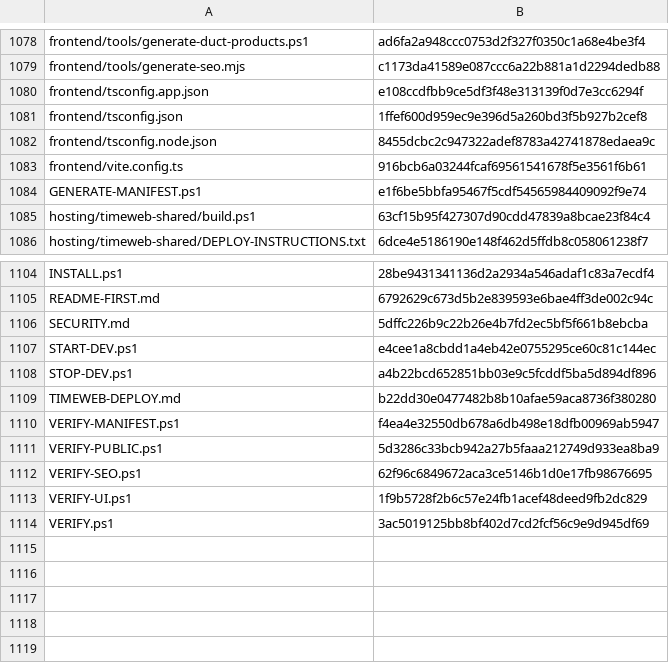
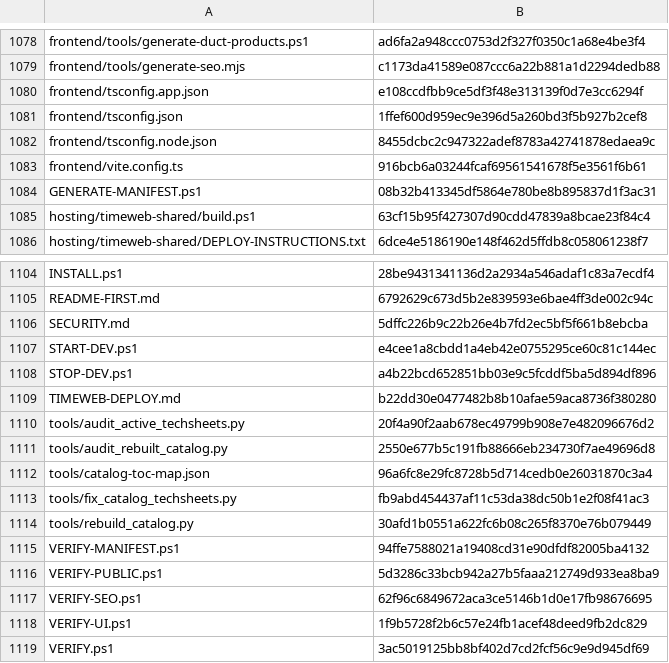
Before and after one commit to vstoilsky-svg/rik-site, a CSV file: MANIFEST.csv, drawn as a sheet; only a part is shown, gaps mark what is left out.

```diff
--- a/MANIFEST.csv
+++ b/MANIFEST.csv
@@ -1083,3 +1083,3 @@
 "frontend/vite.config.ts","916bcb6a03244fcaf69561541678f5e3561f6b61"
-"GENERATE-MANIFEST.ps1","e1f6be5bbfa95467f5cdf54565984409092f9e74"
+"GENERATE-MANIFEST.ps1","08b32b413345df5864e780be8b895837d1f3ac31"
 "hosting/timeweb-shared/build.ps1","63cf15b95f427307d90cdd47839a8bcae23f84c4"
@@ -1109,3 +1109,8 @@
 "TIMEWEB-DEPLOY.md","b22dd30e0477482b8b10afae59aca8736f380280"
-"VERIFY-MANIFEST.ps1","f4ea4e32550db678a6db498e18dfb00969ab5947"
+"tools/audit_active_techsheets.py","20f4a90f2aab678ec49799b908e7e482096676d2"
+"tools/audit_rebuilt_catalog.py","2550e677b5c191fb88666eb234730f7ae49696d8"
+"tools/catalog-toc-map.json","96a6fc8e29fc8728b5d714cedb0e26031870c3a4"
+"tools/fix_catalog_techsheets.py","fb9abd454437af11c53da38dc50b1e2f08f41ac3"
+"tools/rebuild_catalog.py","30afd1b0551a622fc6b08c265f8370e76b079449"
+"VERIFY-MANIFEST.ps1","94ffe7588021a19408cd31e90dfdf82005ba4132"
 "VERIFY-PUBLIC.ps1","5d3286c33bcb942a27b5faaa212749d933ea8ba9"
```
Also changed, not shown: 2 other files.
